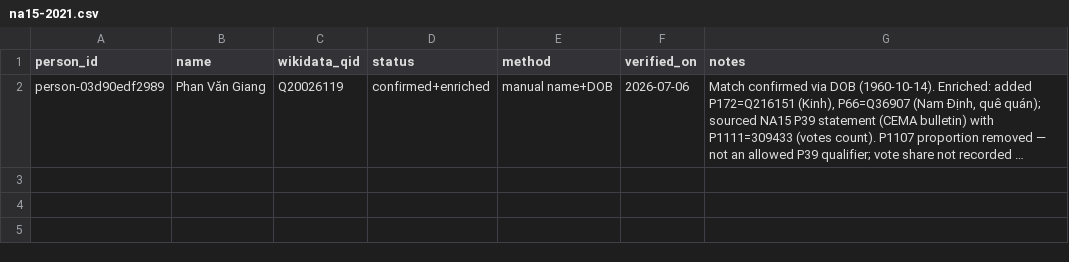
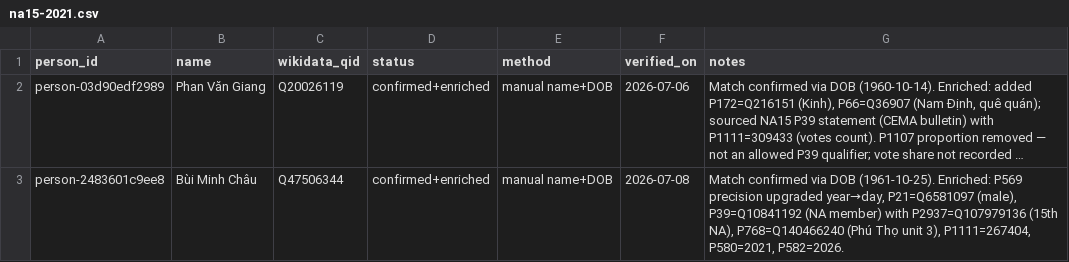
Before and after one commit to bamboo-filing-cabinet/vietnam-elections-wikidata, a CSV file: mappings/na15-2021.csv, drawn as a sheet; long unchanged cells end in …; the diff names each change by its address in the sheet, - before the commit and + after, or states it on an @@ line.

```diff
--- a/mappings/na15-2021.csv
+++ b/mappings/na15-2021.csv
+row 3: person-2483601c9ee8 | Bùi Minh Châu | Q47506344 | confirmed+enriched | manual name+DOB | 2026-07-08 | Match confirmed via DOB (1961-10-25). Enriched: P569 precision upgraded year→day, P21=Q6581097 (male), P39=Q10841192 (NA member) with P2937=Q107979136 (15th NA), P768=Q140466240 (Phú Thọ unit 3), P1111=267404, P580=2021, P582=2026.
```
Also changed, not shown: mappings/electoral-units.csv.
